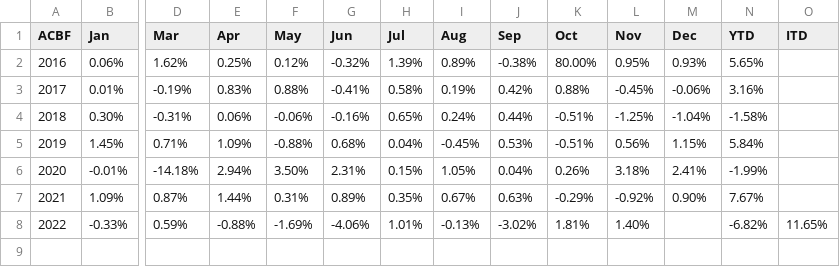
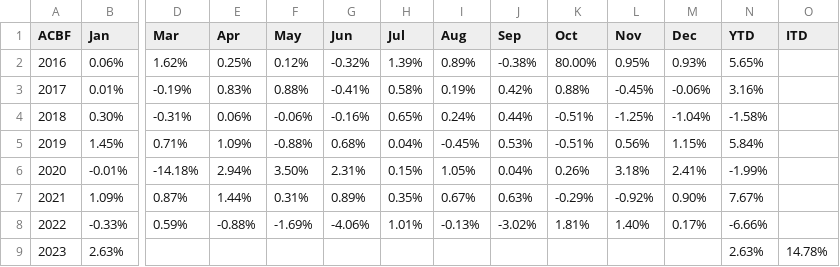
Before and after one commit to MuhmmadHamzatahir/altanawealth, a CSV file: assets/chart-data/acbf_monthly_perf_ALTCBAE.csv, drawn as a sheet; only a part is shown, gaps mark what is left out; rows hold the shown columns only; the diff names each change by its address in the sheet, - before the commit and + after, or states it on an @@ line.

Commit message:
Upload: assets/chart-data/acbf_monthly_perf_ALTCBAE.csv

```diff
--- a/assets/chart-data/acbf_monthly_perf_ALTCBAE.csv
+++ b/assets/chart-data/acbf_monthly_perf_ALTCBAE.csv
-M8 (Dec): (empty)
+M8 (Dec): 0.17%
-N8 (YTD): -6.82%
+N8 (YTD): -6.66%
-O8 (ITD): 11.65%
+O8 (ITD): (empty)
+row 9: 2023 | 2.63% |  |  |  |  |  |  |  |  |  |  | 2.63% | 14.78%
```
